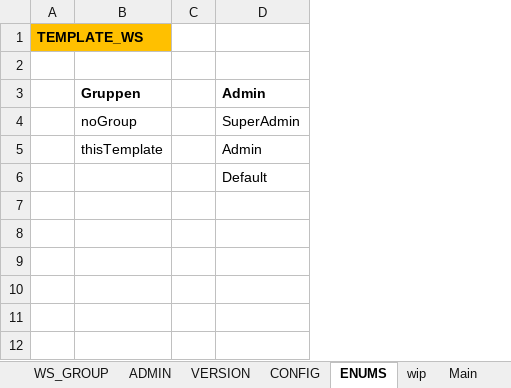
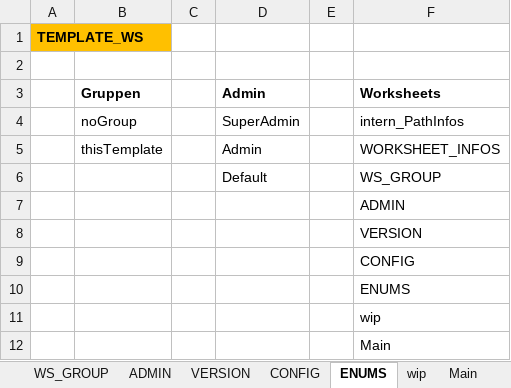
Before and after one commit to ManuelKrug/Excel_CurrentPath_Templates, an Excel workbook: VBA_Templates/TEMPlate_path_vba.xlsm, sheet ENUMS, drawn as a sheet; values as stored, in another font and other column widths than the file's, no borders; the diff names each change by its address in the sheet, - before the commit and + after, or states it on an @@ line.

Commit message:
folderstuff

```diff
--- a/VBA_Templates/TEMPlate_path_vba.xlsm (sheet ENUMS)
+++ b/VBA_Templates/TEMPlate_path_vba.xlsm (sheet ENUMS)
+column E, empty
+column F, rows 3-6: Worksheets | intern_PathInfos | WORKSHEET_INFOS | WS_GROUP
+row 7:  |  |  |  |  | ADMIN
+row 8:  |  |  |  |  | VERSION
+row 9:  |  |  |  |  | CONFIG
+row 10:  |  |  |  |  | ENUMS
+row 11:  |  |  |  |  | wip
+row 12:  |  |  |  |  | Main
```
Also changed, not shown: sheet intern_PathInfos, sheet CONFIG, sheet WS_GROUP.
